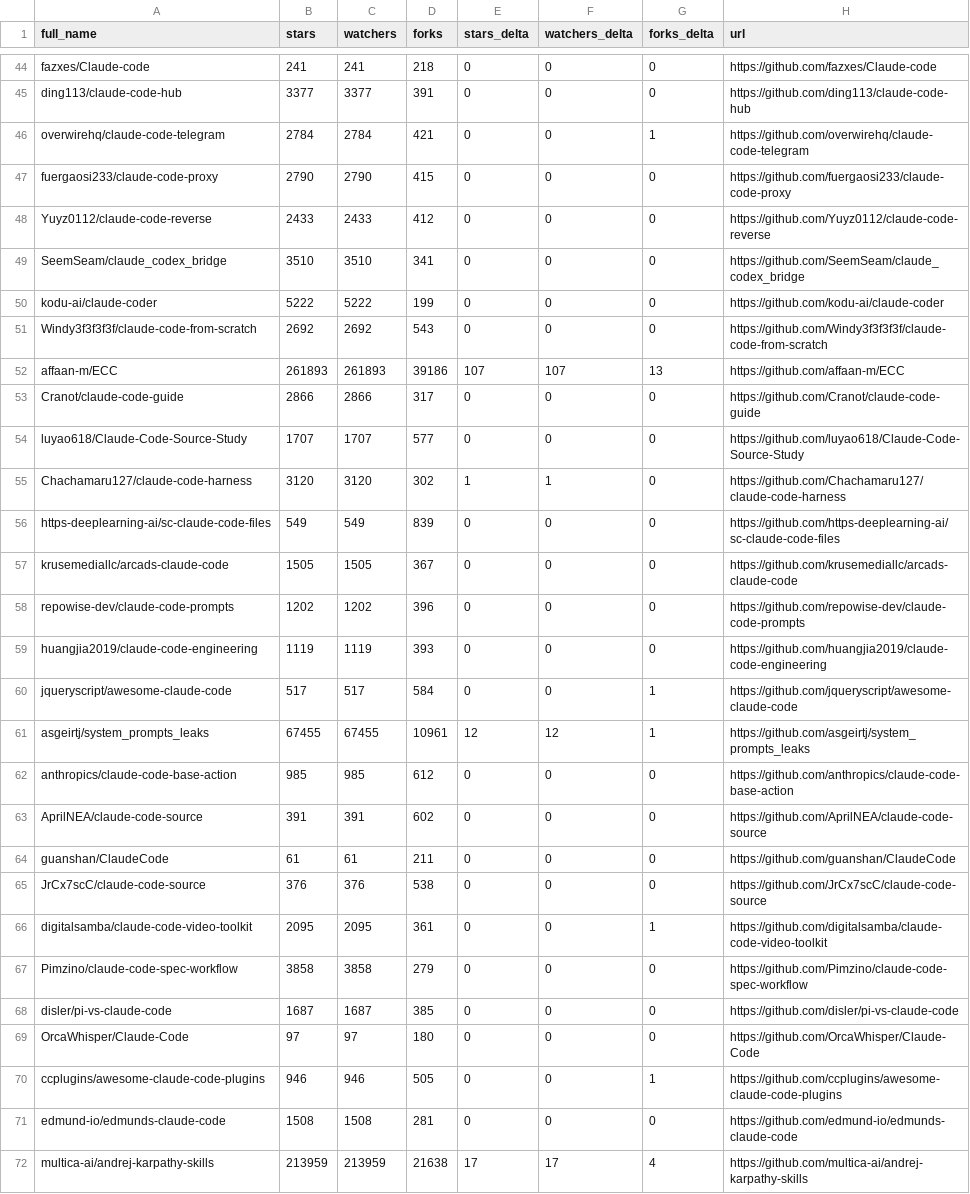
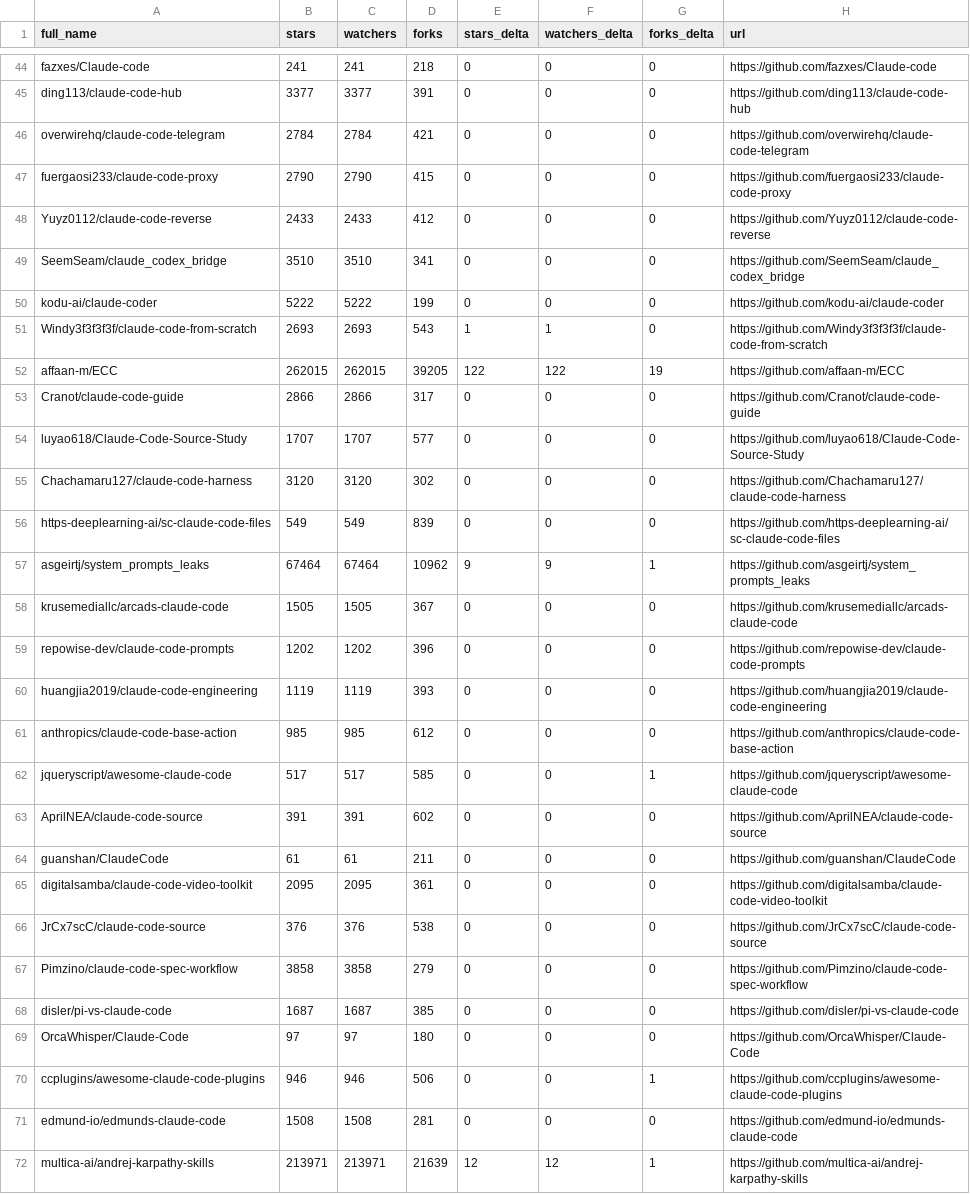
Before and after one commit to bryanwills/awesome-claude-code, a CSV file: data/repo-ticker.csv, drawn as a sheet; only a part is shown, gaps mark what is left out; the diff covers the shown part only.

```diff
--- a/data/repo-ticker.csv
+++ b/data/repo-ticker.csv
@@ -45,3 +45,3 @@ fazxes/Claude-code,241,241,218,0,0,0,https://github.com/fazxes/Claude-code
 ding113/claude-code-hub,3377,3377,391,0,0,0,https://github.com/ding113/claude-code-hub
-overwirehq/claude-code-telegram,2784,2784,421,0,0,1,https://github.com/overwirehq/claude-code-telegram
+overwirehq/claude-code-telegram,2784,2784,421,0,0,0,https://github.com/overwirehq/claude-code-telegram
 fuergaosi233/claude-code-proxy,2790,2790,415,0,0,0,https://github.com/fuergaosi233/claude-code-proxy
@@ -50,8 +50,9 @@ SeemSeam/claude_codex_bridge,3510,3510,341,0,0,0,https://github.com/SeemSeam/cla
 kodu-ai/claude-coder,5222,5222,199,0,0,0,https://github.com/kodu-ai/claude-coder
-Windy3f3f3f3f/claude-code-from-scratch,2692,2692,543,0,0,0,https://github.com/Windy3f3f3f3f/claude-code-from-scratch
-affaan-m/ECC,261893,261893,39186,107,107,13,https://github.com/affaan-m/ECC
+Windy3f3f3f3f/claude-code-from-scratch,2693,2693,543,1,1,0,https://github.com/Windy3f3f3f3f/claude-code-from-scratch
+affaan-m/ECC,262015,262015,39205,122,122,19,https://github.com/affaan-m/ECC
 Cranot/claude-code-guide,2866,2866,317,0,0,0,https://github.com/Cranot/claude-code-guide
 luyao618/Claude-Code-Source-Study,1707,1707,577,0,0,0,https://github.com/luyao618/Claude-Code-Source-Study
-Chachamaru127/claude-code-harness,3120,3120,302,1,1,0,https://github.com/Chachamaru127/claude-code-harness
+Chachamaru127/claude-code-harness,3120,3120,302,0,0,0,https://github.com/Chachamaru127/claude-code-harness
 https-deeplearning-ai/sc-claude-code-files,549,549,839,0,0,0,https://github.com/https-deeplearning-ai/sc-claude-code-files
+asgeirtj/system_prompts_leaks,67464,67464,10962,9,9,1,https://github.com/asgeirtj/system_prompts_leaks
 krusemediallc/arcads-claude-code,1505,1505,367,0,0,0,https://github.com/krusemediallc/arcads-claude-code
@@ -59,9 +60,8 @@ repowise-dev/claude-code-prompts,1202,1202,396,0,0,0,https://github.com/repowise
 huangjia2019/claude-code-engineering,1119,1119,393,0,0,0,https://github.com/huangjia2019/claude-code-engineering
-jqueryscript/awesome-claude-code,517,517,584,0,0,1,https://github.com/jqueryscript/awesome-claude-code
-asgeirtj/system_prompts_leaks,67455,67455,10961,12,12,1,https://github.com/asgeirtj/system_prompts_leaks
 anthropics/claude-code-base-action,985,985,612,0,0,0,https://github.com/anthropics/claude-code-base-action
+jqueryscript/awesome-claude-code,517,517,585,0,0,1,https://github.com/jqueryscript/awesome-claude-code
 AprilNEA/claude-code-source,391,391,602,0,0,0,https://github.com/AprilNEA/claude-code-source
 guanshan/ClaudeCode,61,61,211,0,0,0,https://github.com/guanshan/ClaudeCode
+digitalsamba/claude-code-video-toolkit,2095,2095,361,0,0,0,https://github.com/digitalsamba/claude-code-video-toolkit
 JrCx7scC/claude-code-source,376,376,538,0,0,0,https://github.com/JrCx7scC/claude-code-source
-digitalsamba/claude-code-video-toolkit,2095,2095,361,0,0,1,https://github.com/digitalsamba/claude-code-video-toolkit
 Pimzino/claude-code-spec-workflow,3858,3858,279,0,0,0,https://github.com/Pimzino/claude-code-spec-workflow
@@ -69,4 +69,4 @@ disler/pi-vs-claude-code,1687,1687,385,0,0,0,https://github.com/disler/pi-vs-cla
 OrcaWhisper/Claude-Code,97,97,180,0,0,0,https://github.com/OrcaWhisper/Claude-Code
-ccplugins/awesome-claude-code-plugins,946,946,505,0,0,1,https://github.com/ccplugins/awesome-claude-code-plugins
+ccplugins/awesome-claude-code-plugins,946,946,506,0,0,1,https://github.com/ccplugins/awesome-claude-code-plugins
 edmund-io/edmunds-claude-code,1508,1508,281,0,0,0,https://github.com/edmund-io/edmunds-claude-code
-multica-ai/andrej-karpathy-skills,213959,213959,21638,17,17,4,https://github.com/multica-ai/andrej-karpathy-skills
+multica-ai/andrej-karpathy-skills,213971,213971,21639,12,12,1,https://github.com/multica-ai/andrej-karpathy-skills
```
Also changed, not shown: 95 edited cells elsewhere in this file, 2 other files.
